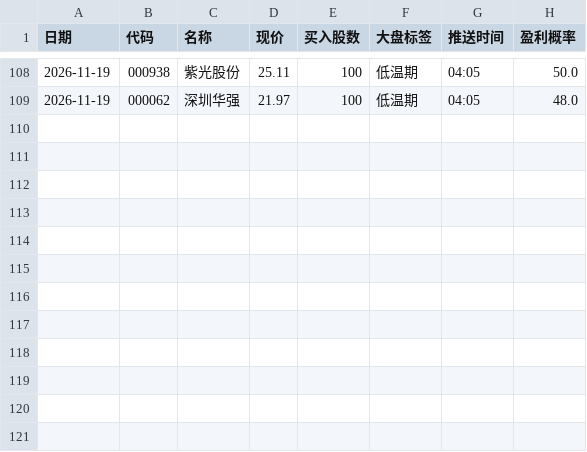
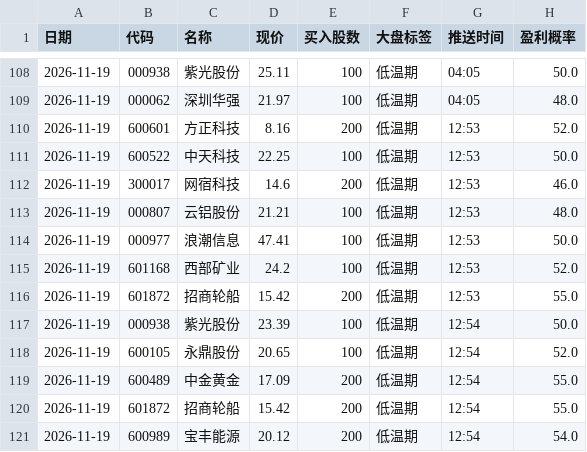
Before and after one commit to laowanghenlan/stock-picker, a CSV file: 推送记录.csv, drawn as a sheet; only a part is shown, gaps mark what is left out; the diff names each change by its address in the sheet, - before the commit and + after, or states it on an @@ line.

Commit message:
Web 推送留档 2026-11-19

```diff
--- a/推送记录.csv
+++ b/推送记录.csv
+row 110: 2026-11-19 | 600601 | 方正科技 | 8.16 | 200 | 低温期 | 12:53 | 52.0
+row 111: 2026-11-19 | 600522 | 中天科技 | 22.25 | 100 | 低温期 | 12:53 | 50.0
+row 112: 2026-11-19 | 300017 | 网宿科技 | 14.6 | 200 | 低温期 | 12:53 | 46.0
+row 113: 2026-11-19 | 000807 | 云铝股份 | 21.21 | 100 | 低温期 | 12:53 | 48.0
+row 114: 2026-11-19 | 000977 | 浪潮信息 | 47.41 | 100 | 低温期 | 12:53 | 50.0
+row 115: 2026-11-19 | 601168 | 西部矿业 | 24.2 | 100 | 低温期 | 12:53 | 52.0
+row 116: 2026-11-19 | 601872 | 招商轮船 | 15.42 | 200 | 低温期 | 12:53 | 55.0
+row 117: 2026-11-19 | 000938 | 紫光股份 | 23.39 | 100 | 低温期 | 12:54 | 50.0
+row 118: 2026-11-19 | 600105 | 永鼎股份 | 20.65 | 100 | 低温期 | 12:54 | 52.0
+row 119: 2026-11-19 | 600489 | 中金黄金 | 17.09 | 200 | 低温期 | 12:54 | 55.0
+row 120: 2026-11-19 | 601872 | 招商轮船 | 15.42 | 200 | 低温期 | 12:54 | 55.0
+row 121: 2026-11-19 | 600989 | 宝丰能源 | 20.12 | 200 | 低温期 | 12:54 | 54.0
```
